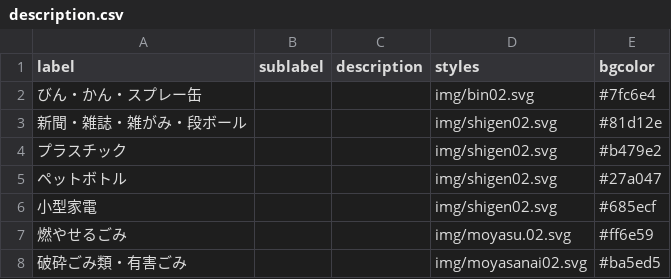
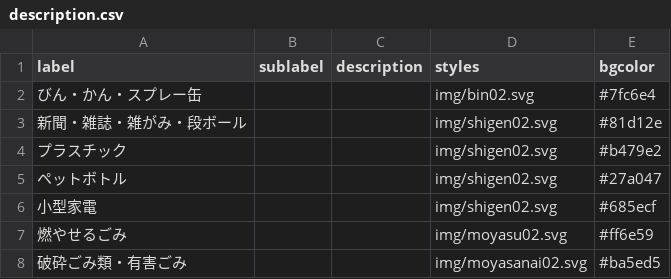
Before and after one commit to onot01/5374, a CSV file: data/description.csv, drawn as a sheet.

Commit message:
Update description.csv

```diff
--- a/data/description.csv
+++ b/data/description.csv
@@ -6,3 +6,3 @@ label,sublabel,description,styles,bgcolor
 小型家電,,,img/shigen02.svg,#685ecf
-燃やせるごみ,,,img/moyasu.02.svg,#ff6e59
+燃やせるごみ,,,img/moyasu02.svg,#ff6e59
 破砕ごみ類・有害ごみ,,,img/moyasanai02.svg,#ba5ed5
```
